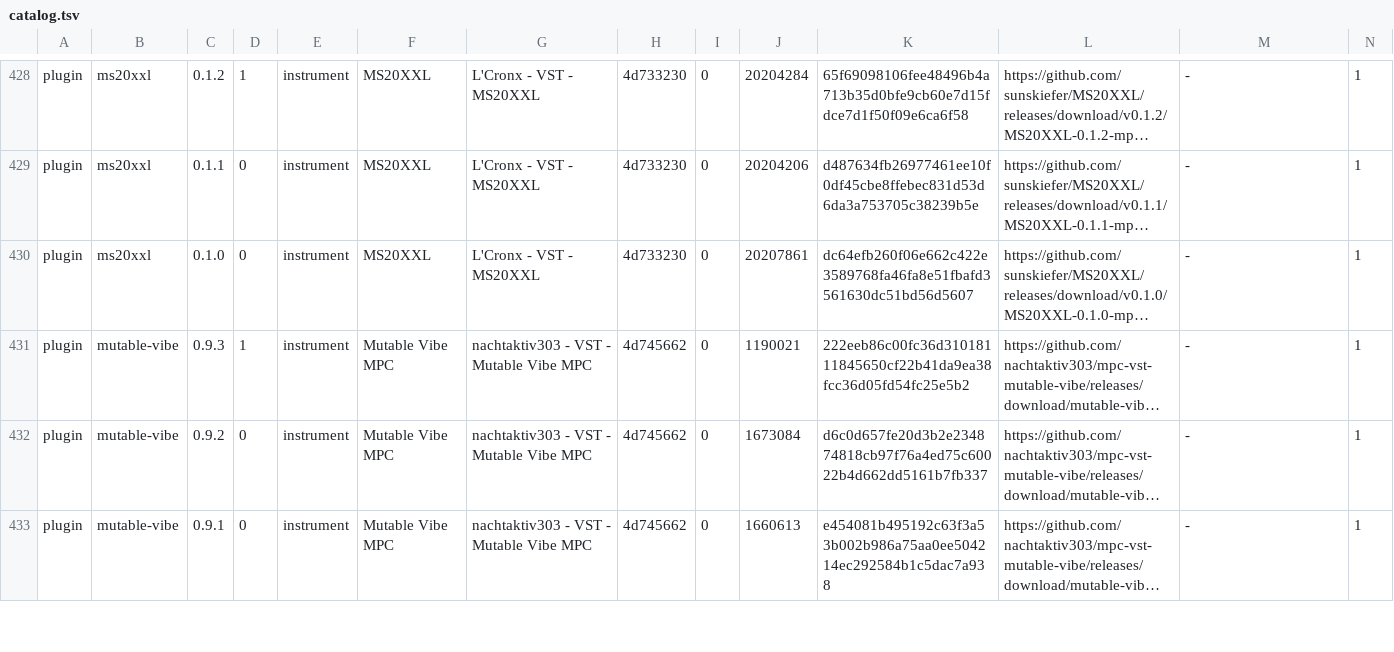
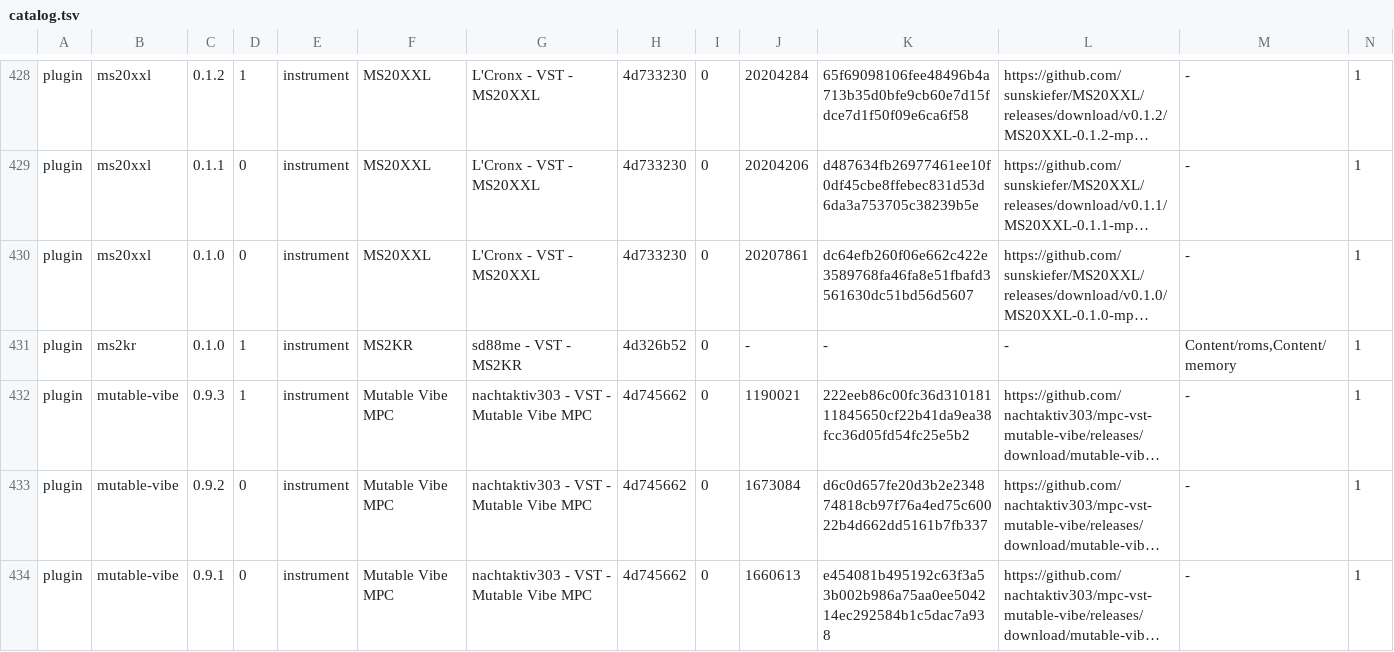
Before and after one commit to open-mpc/open-mpc.github.io, a TSV file: catalog.tsv, drawn as a sheet; only a part is shown, gaps mark what is left out; long unchanged cells end in …; rows hold the shown columns only; the diff names each change by its address in the sheet, - before the commit and + after, or states it on an @@ line.

```diff
--- a/catalog.tsv
+++ b/catalog.tsv
+row 431: plugin | ms2kr | 0.1.0 | 1 | instrument | MS2KR | sd88me - VST - MS2KR | 4d326b52 | 0 | - | - | - | Content/roms,Content/memory | 1
```
Also changed, not shown: 5 other files.
